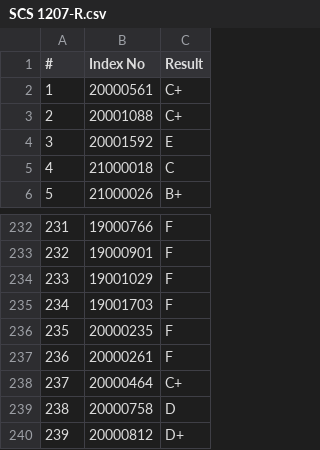
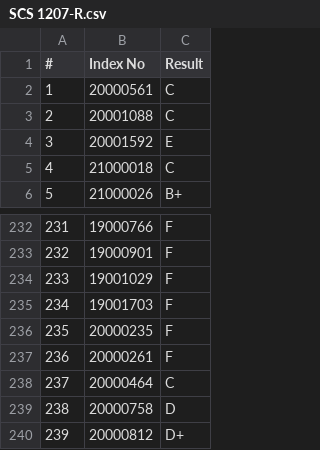
Before and after one commit to raminduw200/uni-ranker, a CSV file: Sheets/CS/SCS 1207-R.csv, drawn as a sheet; only a part is shown, gaps mark what is left out.

```diff
--- a/Sheets/CS/SCS 1207-R.csv
+++ b/Sheets/CS/SCS 1207-R.csv
@@ -1,4 +1,4 @@
 #,Index No,Result
-1,20000561,C+
-2,20001088,C+
+1,20000561,C
+2,20001088,C
 3,20001592,E
@@ -237,3 +237,3 @@
 236,20000261,F
-237,20000464,C+
+237,20000464,C
 238,20000758,D
```
Also changed, not shown: Sheets/CS/SCS 1201-R.csv, Sheets/CS/SCS 1203-R.csv, 6 other files.
